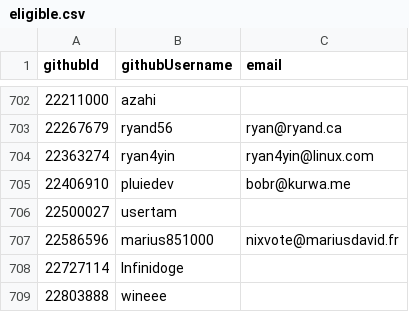
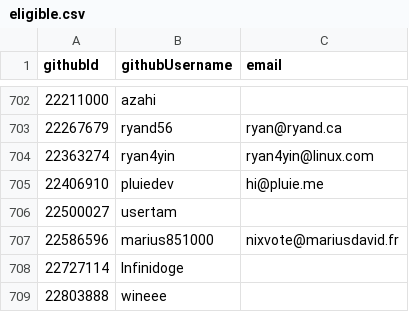
Before and after one commit to pluiedev/SC-election-2025, a CSV file: eligible.csv, drawn as a sheet; only a part is shown, gaps mark what is left out.

```diff
--- a/eligible.csv
+++ b/eligible.csv
@@ -704,3 +704,3 @@ githubId,githubUsername,email
 22363274,ryan4yin,ryan4yin@linux.com
-22406910,pluiedev,bobr@kurwa.me
+22406910,pluiedev,hi@pluie.me
 22500027,usertam,
```
